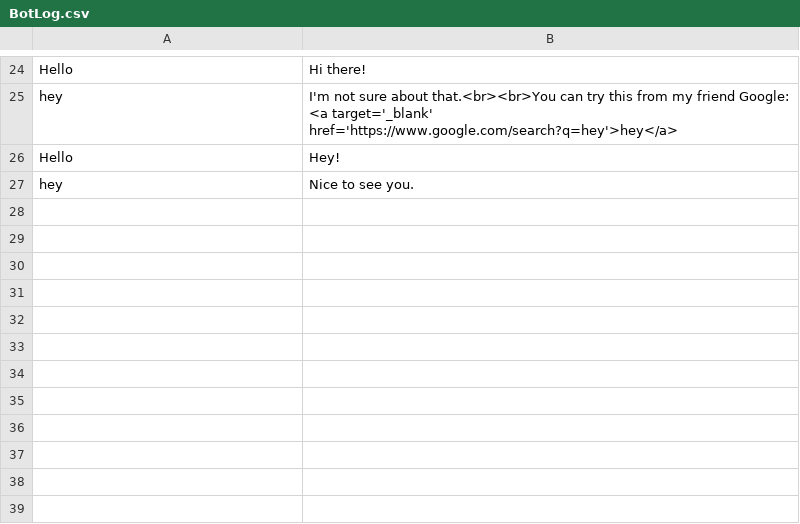
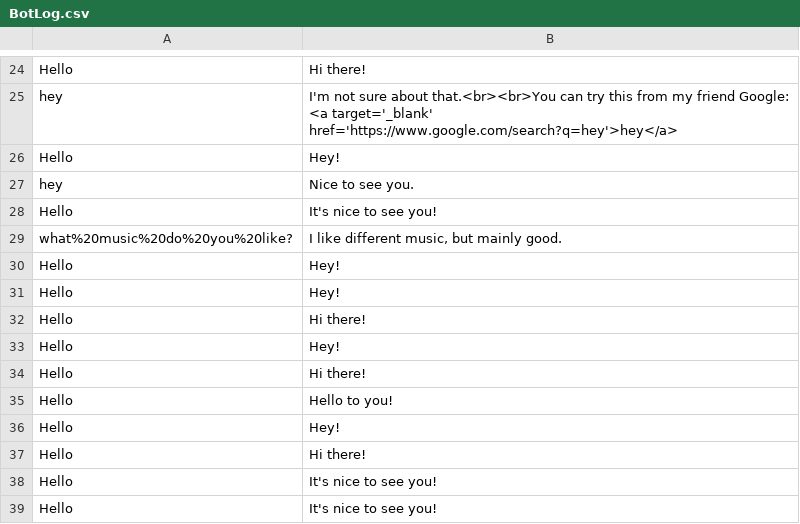
Before and after one commit to natyfromwonderland/Lexxy-the-Chatty-Bot, a CSV file: BotLog.csv, drawn as a sheet; only a part is shown, gaps mark what is left out.

```diff
--- a/BotLog.csv
+++ b/BotLog.csv
@@ -27 +27,13 @@ Hello,Hey!
 hey,Nice to see you.
+Hello,It's nice to see you!
+what%20music%20do%20you%20like?,"I like different music, but mainly good."
+Hello,Hey!
+Hello,Hey!
+Hello,Hi there!
+Hello,Hey!
+Hello,Hi there!
+Hello,Hello to you!
+Hello,Hey!
+Hello,Hi there!
+Hello,It's nice to see you!
+Hello,It's nice to see you!
```
Also changed, not shown: 3 other files.
